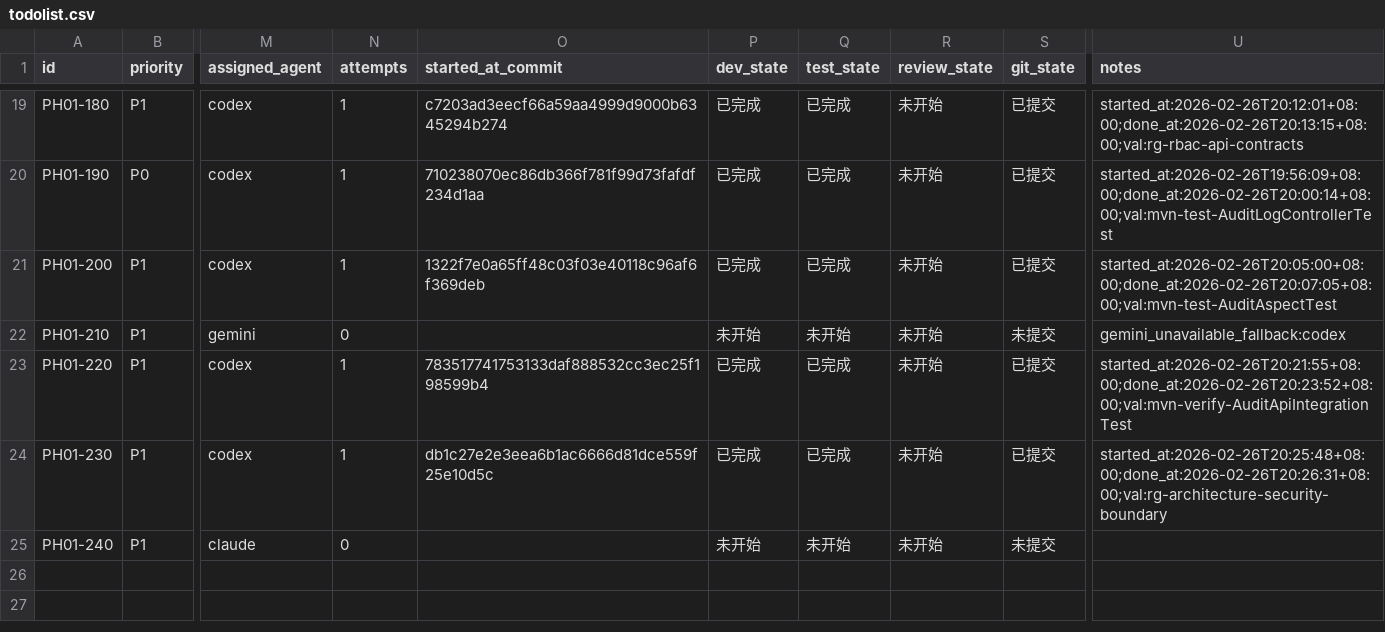
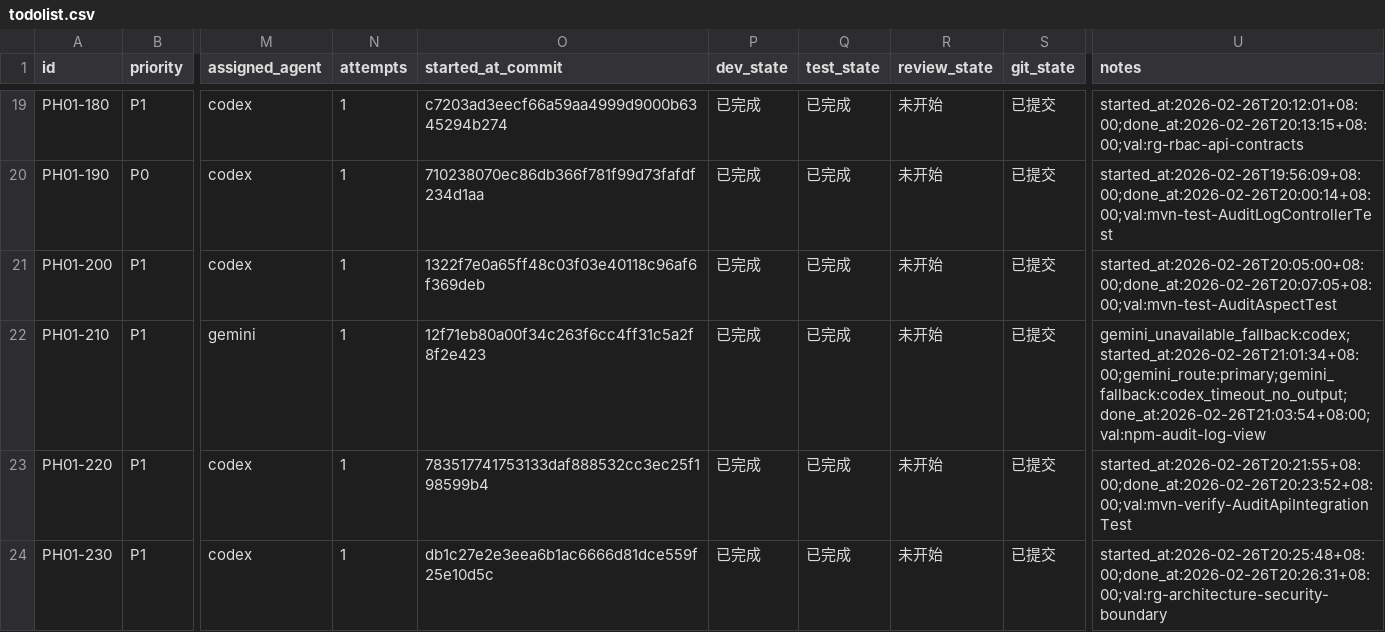
Before and after one commit to hangsome/labor_system_ai_test, a CSV file: phases/phase-01-foundation/todolist.csv, drawn as a sheet; only a part is shown, gaps mark what is left out; the shorter side is filled out with more unchanged rows; the diff names each change by its address in the sheet, - before the commit and + after, or states it on an @@ line.

```diff
--- a/phases/phase-01-foundation/todolist.csv
+++ b/phases/phase-01-foundation/todolist.csv
-N22 (attempts): 0
+N22 (attempts): 1
-O22 (started_at_commit): (empty)
+O22 (started_at_commit): 12f71eb80a00f34c263f6cc4ff31c5a2f8f2e423
-P22 (dev_state): 未开始
+P22 (dev_state): 已完成
-Q22 (test_state): 未开始
+Q22 (test_state): 已完成
-S22 (git_state): 未提交
+S22 (git_state): 已提交
-U22 (notes): gemini_unavailable_fallback:codex
+U22 (notes): gemini_unavailable_fallback:codex;started_at:2026-02-26T21:01:34+08:00;gemini_route:primary;gemini_fallback:codex_timeout_no_output;done_at:2026-02-26T21:03:54+08:00;val:npm-audit-log-view
```
Also changed, not shown: todolist.csv, 7 other files.
